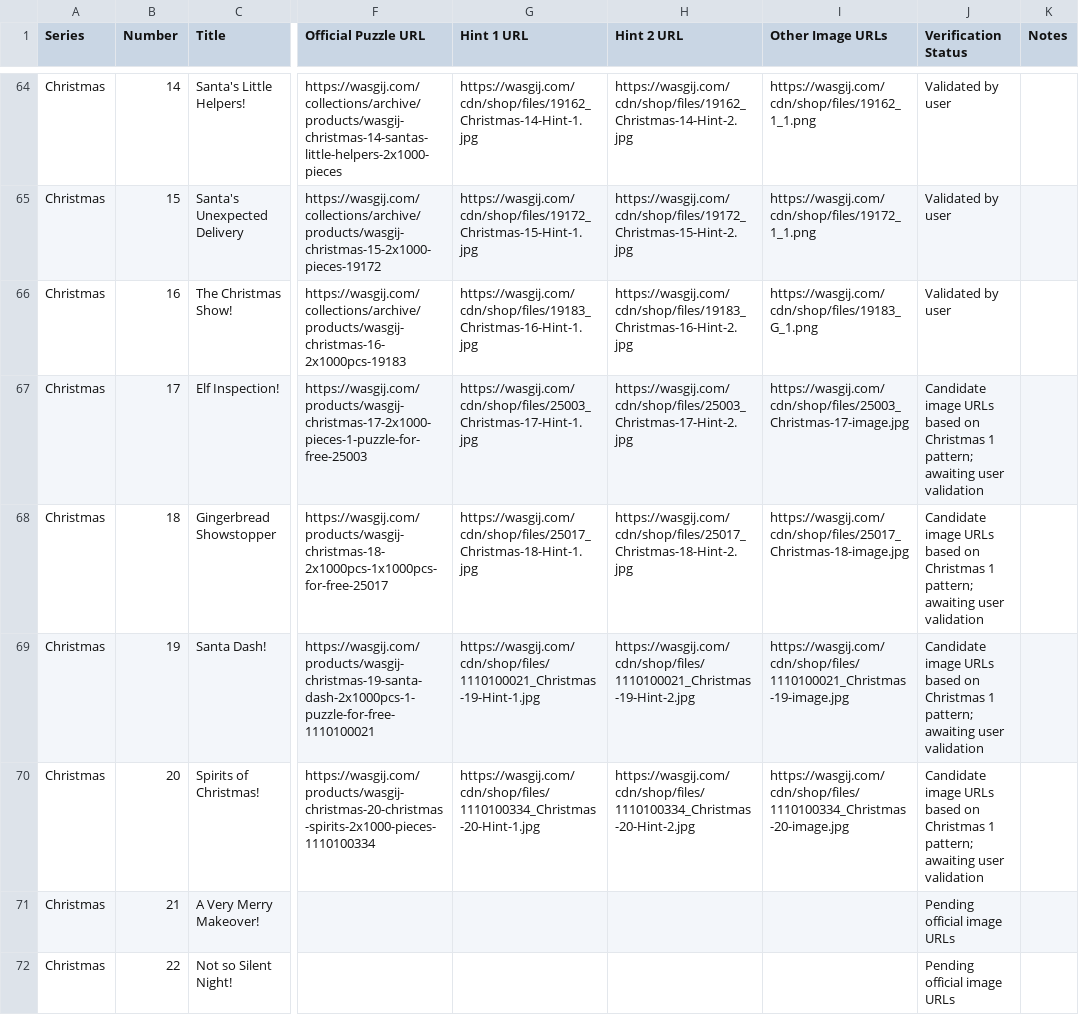
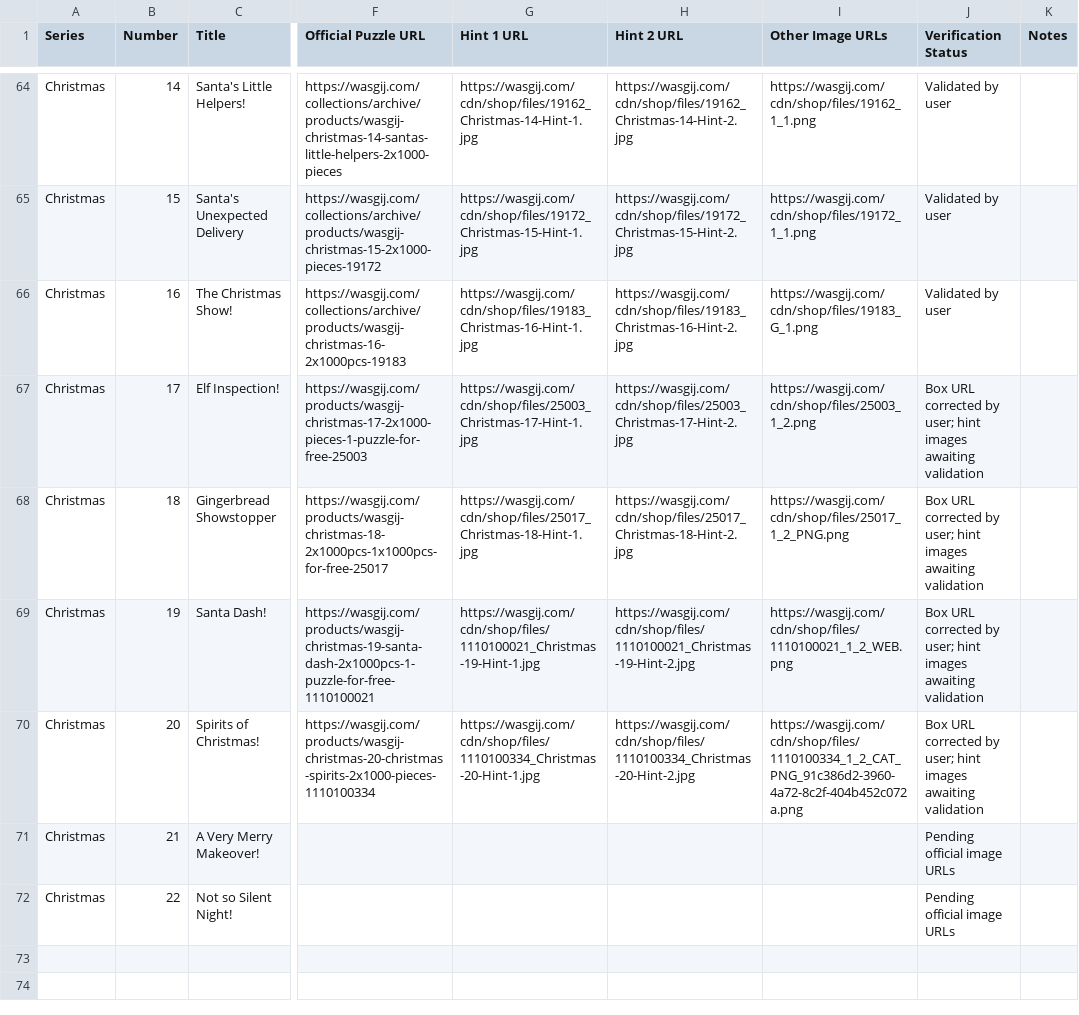
Before and after one commit to Matt-Owen-81/wasgij, a CSV file: hints.csv, drawn as a sheet; only a part is shown, gaps mark what is left out; the diff names each change by its address in the sheet, - before the commit and + after, or states it on an @@ line.

Commit message:
Correct Christmas 17–20 box image URLs supplied by user

```diff
--- a/hints.csv
+++ b/hints.csv
-I67 (Other Image URLs): https://wasgij.com/cdn/shop/files/25003_Christmas-17-image.jpg
+I67 (Other Image URLs): https://wasgij.com/cdn/shop/files/25003_1_2.png
-J67:J70 (Verification Status): Candidate image URLs based on Christmas 1 pattern; awaiting user validation
+J67:J70 (Verification Status): Box URL corrected by user; hint images awaiting validation
-I68 (Other Image URLs): https://wasgij.com/cdn/shop/files/25017_Christmas-18-image.jpg
+I68 (Other Image URLs): https://wasgij.com/cdn/shop/files/25017_1_2_PNG.png
-I69 (Other Image URLs): https://wasgij.com/cdn/shop/files/1110100021_Christmas-19-image.jpg
+I69 (Other Image URLs): https://wasgij.com/cdn/shop/files/1110100021_1_2_WEB.png
-I70 (Other Image URLs): https://wasgij.com/cdn/shop/files/1110100334_Christmas-20-image.jpg
+I70 (Other Image URLs): https://wasgij.com/cdn/shop/files/1110100334_1_2_CAT_PNG_91c386d2-3960-4a72-8c2f-404b452c072a.png
```
